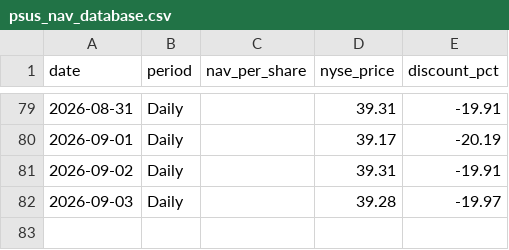
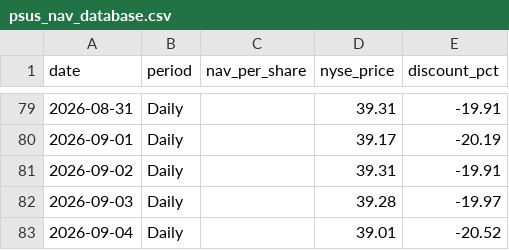
Before and after one commit to jhaik852/PSUS-Discount-to-NAV, a CSV file: data/psus_nav_database.csv, drawn as a sheet; only a part is shown, gaps mark what is left out.

```diff
--- a/data/psus_nav_database.csv
+++ b/data/psus_nav_database.csv
@@ -82 +82,2 @@ date,period,nav_per_share,nyse_price,discount_pct
 2026-09-03,Daily,,39.28,-19.97
+2026-09-04,Daily,,39.01,-20.52
```
